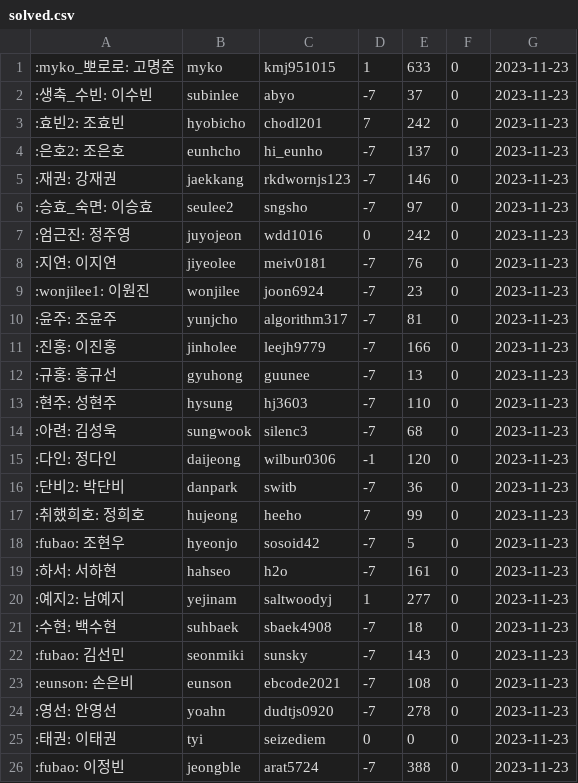
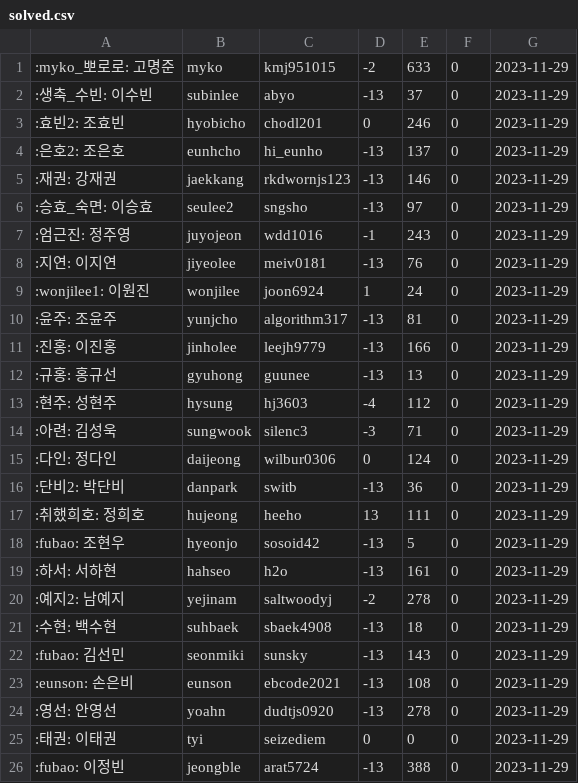
Before and after one commit to 0D0S/odos, a CSV file: doc/solved.csv, drawn as a sheet; the diff names each change by its address in the sheet, - before the commit and + after, or states it on an @@ line.

Commit message:
[ :memo: ] Update 2023.11.29 12:33

```diff
--- a/doc/solved.csv
+++ b/doc/solved.csv
-D1: 1
+D1: -2
-G1:G26: 2023-11-23
+G1:G26: 2023-11-29
-D2: -7
+D2: -13
-D3: 7
+D3: 0
-E3: 242
+E3: 246
-D4:D6: -7
+D4:D6: -13
-D7: 0
+D7: -1
-E7: 242
+E7: 243
-D8: -7
+D8: -13
-D9: -7
+D9: 1
-E9: 23
+E9: 24
-D10:D12: -7
+D10:D12: -13
-D13: -7
+D13: -4
-E13: 110
+E13: 112
-D14: -7
+D14: -3
-E14: 68
+E14: 71
-D15: -1
+D15: 0
-E15: 120
+E15: 124
-D16: -7
+D16: -13
-D17: 7
+D17: 13
-E17: 99
+E17: 111
-D18:D19: -7
+D18:D19: -13
-D20: 1
+D20: -2
-E20: 277
+E20: 278
-D21:D24: -7
+D21:D24: -13
-D26: -7
+D26: -13
```
